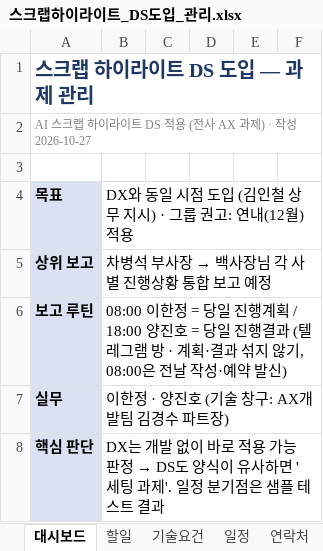
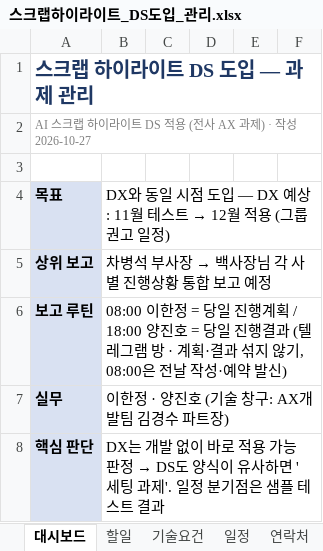
Before and after one commit to CissyCode/ds-communication-center, an Excel workbook: docs/scrap-highlight/스크랩하이라이트_DS도입_관리.xlsx, sheet 대시보드, drawn as a sheet; only a part is shown; values as stored, in another font and other column widths than the file's, no borders; the diff names each change by its address in the sheet, - before the commit and + after, or states it on an @@ line.

```diff
--- a/docs/scrap-highlight/스크랩하이라이트_DS도입_관리.xlsx (sheet 대시보드)
+++ b/docs/scrap-highlight/스크랩하이라이트_DS도입_관리.xlsx (sheet 대시보드)
@@ B4: …도입 (김인철 상무 지시) · 그룹 권고: 연내(12월) 적용 → …도입 — DX 예상: 11월 테스트 → 12월 적용 (그룹 권고 일정) @@
```
Also changed, not shown: sheet 일정, sheet 경과, sheet 할일, 1 other file.
